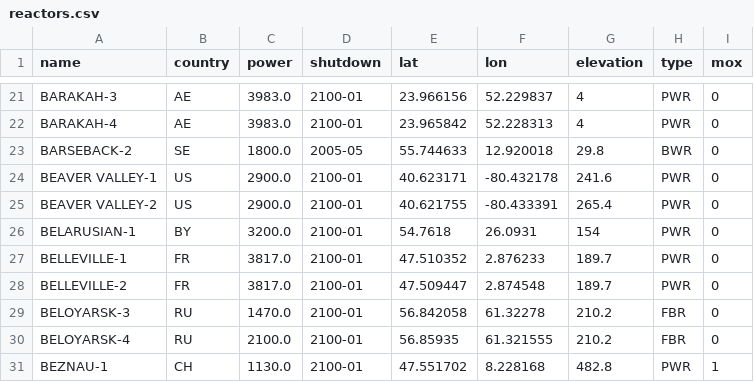
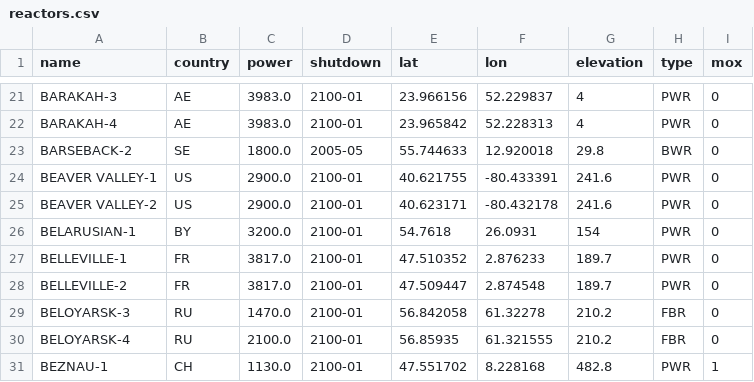
Before and after one commit to geoneutrinos/reactors, a CSV file: src/reactor-cores/reactor-database/reactors.csv, drawn as a sheet; only a part is shown, gaps mark what is left out.

Commit message:
Update reactors.csv
It is not always so easy figuring out which cores are which at the same complex. Leaflet labels some, which is GREAT. Most others take long internet searches for construction pictures, etc...

```diff
--- a/src/reactor-cores/reactor-database/reactors.csv
+++ b/src/reactor-cores/reactor-database/reactors.csv
@@ -23,4 +23,4 @@ BARAKAH-4,AE,3983.0,2100-01,23.965842,52.228313,4,PWR,0
 BARSEBACK-2,SE,1800.0,2005-05,55.744633,12.920018,29.8,BWR,0
-BEAVER VALLEY-1,US,2900.0,2100-01,40.623171,-80.432178,241.6,PWR,0
-BEAVER VALLEY-2,US,2900.0,2100-01,40.621755,-80.433391,265.4,PWR,0
+BEAVER VALLEY-1,US,2900.0,2100-01,40.621755,-80.433391,241.6,PWR,0
+BEAVER VALLEY-2,US,2900.0,2100-01,40.623171,-80.432178,241.6,PWR,0
 BELARUSIAN-1,BY,3200.0,2100-01,54.7618,26.0931,154,PWR,0
```
